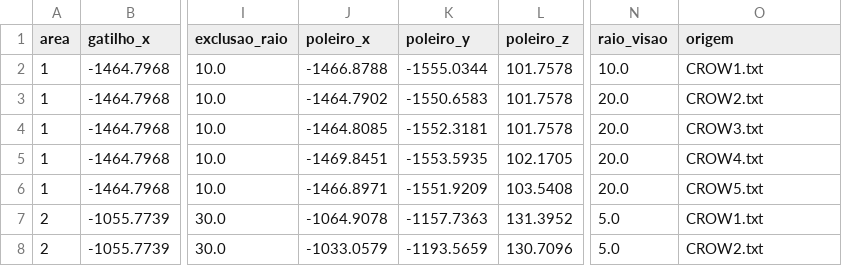
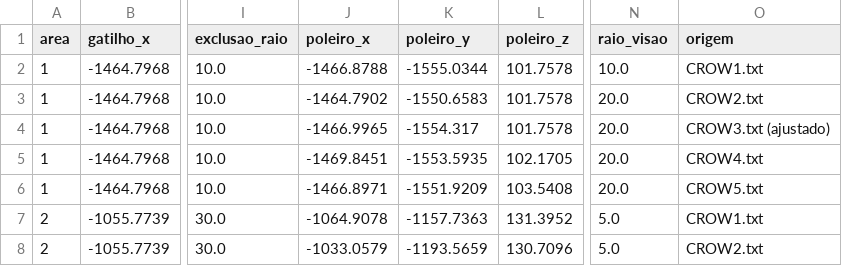
Before and after one commit to Viniciaao/Corvos-em-SA, a CSV file: analysis/spots.csv, drawn as a sheet; only a part is shown, gaps mark what is left out; the diff names each change by its address in the sheet, - before the commit and + after, or states it on an @@ line.

```diff
--- a/analysis/spots.csv
+++ b/analysis/spots.csv
-J4 (poleiro_x): -1464.8085
+J4 (poleiro_x): -1466.9965
-K4 (poleiro_y): -1552.3181
+K4 (poleiro_y): -1554.317
-O4 (origem): CROW3.txt
+O4 (origem): CROW3.txt (ajustado)
```
Also changed, not shown: 11 other files.
